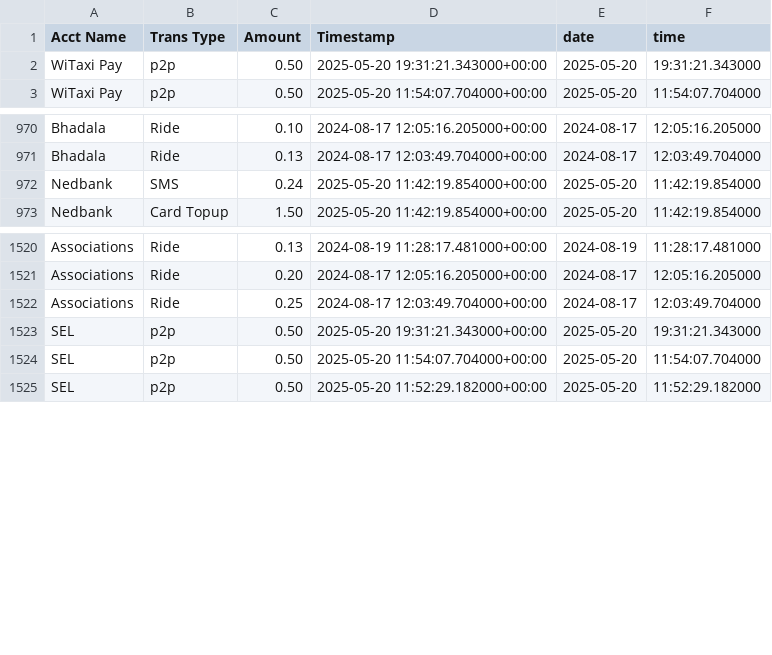
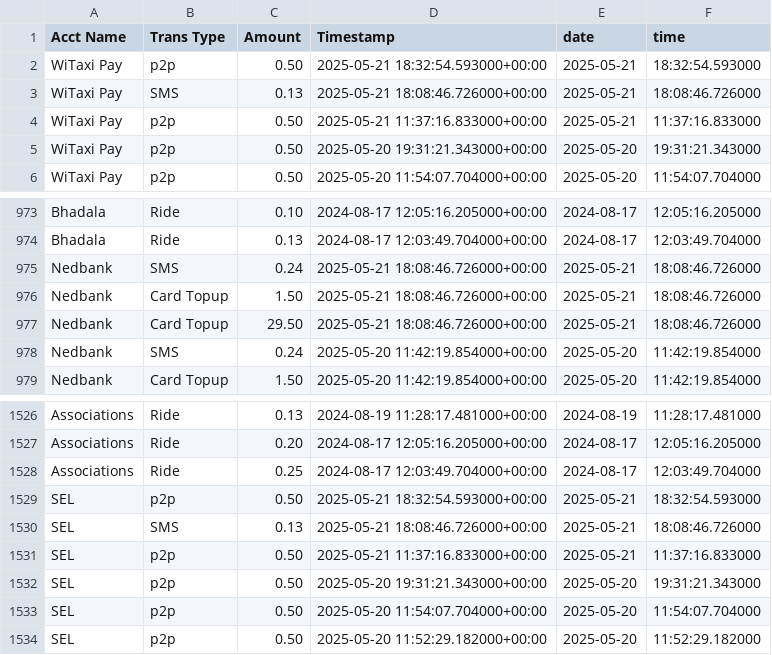
Before and after one commit to Kamal-Moha/WiTaxi-Pay-Analytics-Bhadala, a CSV file: Data/accts_data.csv, drawn as a sheet; only a part is shown, gaps mark what is left out; the diff names each change by its address in the sheet, - before the commit and + after, or states it on an @@ line.

```diff
--- a/Data/accts_data.csv
+++ b/Data/accts_data.csv
+row 2: WiTaxi Pay | p2p | 0.50 | 2025-05-21 18:32:54.593000+00:00 | 2025-05-21 | 18:32:54.593000
+row 3: WiTaxi Pay | SMS | 0.13 | 2025-05-21 18:08:46.726000+00:00 | 2025-05-21 | 18:08:46.726000
+row 4: WiTaxi Pay | p2p | 0.50 | 2025-05-21 11:37:16.833000+00:00 | 2025-05-21 | 11:37:16.833000
+row 975: Nedbank | SMS | 0.24 | 2025-05-21 18:08:46.726000+00:00 | 2025-05-21 | 18:08:46.726000
+row 976: Nedbank | Card Topup | 1.50 | 2025-05-21 18:08:46.726000+00:00 | 2025-05-21 | 18:08:46.726000
+row 977: Nedbank | Card Topup | 29.50 | 2025-05-21 18:08:46.726000+00:00 | 2025-05-21 | 18:08:46.726000
+row 1529: SEL | p2p | 0.50 | 2025-05-21 18:32:54.593000+00:00 | 2025-05-21 | 18:32:54.593000
+row 1530: SEL | SMS | 0.13 | 2025-05-21 18:08:46.726000+00:00 | 2025-05-21 | 18:08:46.726000
+row 1531: SEL | p2p | 0.50 | 2025-05-21 11:37:16.833000+00:00 | 2025-05-21 | 11:37:16.833000
```
Also changed, not shown: Data/data.csv.
